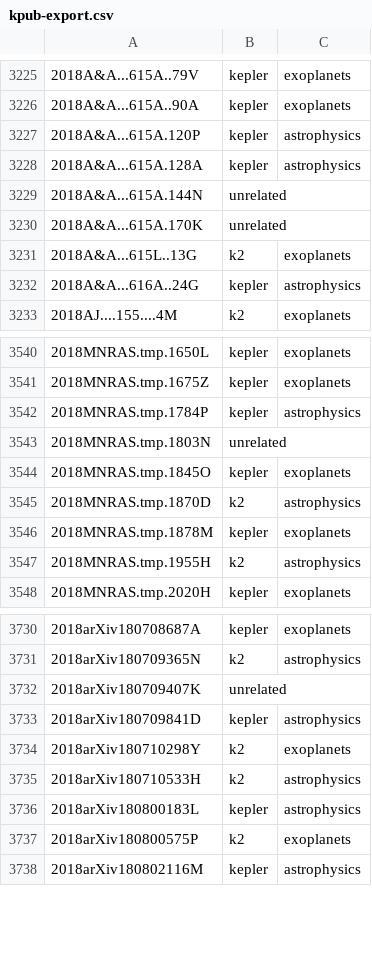
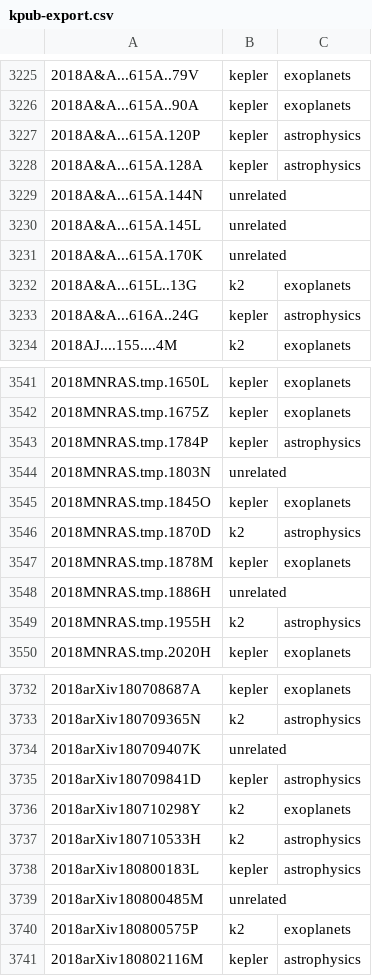
Before and after one commit to KeplerGO/kpub, a CSV file: data/kpub-export.csv, drawn as a sheet; only a part is shown, gaps mark what is left out; the diff names each change by its address in the sheet, - before the commit and + after, or states it on an @@ line.

```diff
--- a/data/kpub-export.csv
+++ b/data/kpub-export.csv
+row 3230: 2018A&A...615A.145L | unrelated
+row 3548: 2018MNRAS.tmp.1886H | unrelated
+row 3739: 2018arXiv180800485M | unrelated
```
Also changed, not shown: 1 other file.
